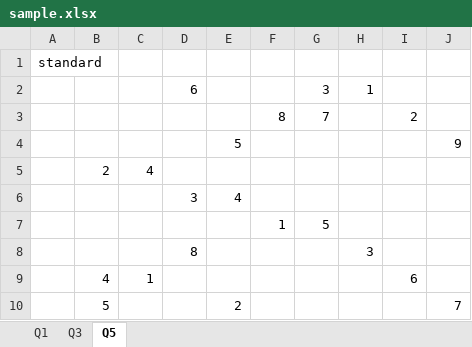
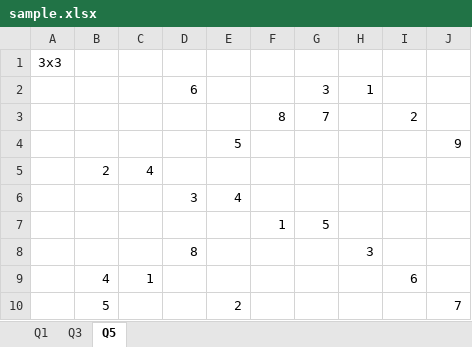
Before and after one commit to NaotoNAKATA/my_sample, an Excel workbook: numbers/sample.xlsx, sheet Q5, drawn as a sheet; values as stored, in another font and other column widths than the file's, no borders; the diff names each change by its address in the sheet, - before the commit and + after, or states it on an @@ line.

```diff
--- a/numbers/sample.xlsx (sheet Q5)
+++ b/numbers/sample.xlsx (sheet Q5)
-A1: standard
+A1: 3x3
```
Also changed, not shown: sheet Q3, sheet Q1, numbers/template.xlsx, 7 other files.
